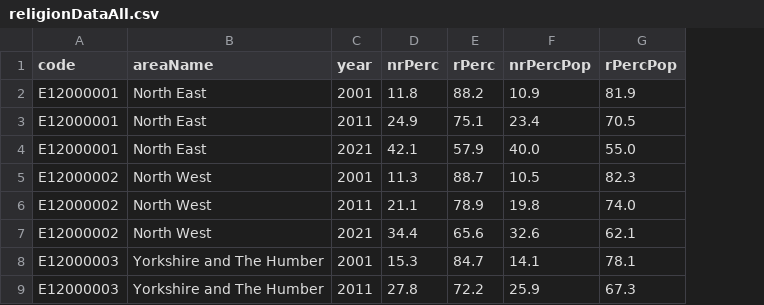
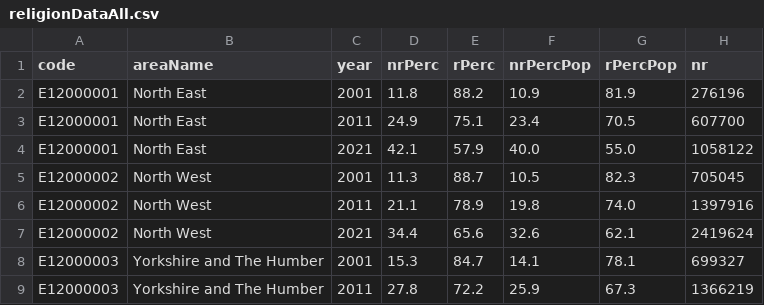
Before and after one commit to safaabdul/data, a CSV file: religionDataAll.csv, drawn as a sheet; only a part is shown; the diff names each change by its address in the sheet, - before the commit and + after, or states it on an @@ line.

Commit message:
Update religionDataAll.csv

```diff
--- a/religionDataAll.csv
+++ b/religionDataAll.csv
+column H (nr), rows 2-9: 276196 | 607700 | 1058122 | 705045 | 1397916 | 2419624 | 699327 | 1366219
```
